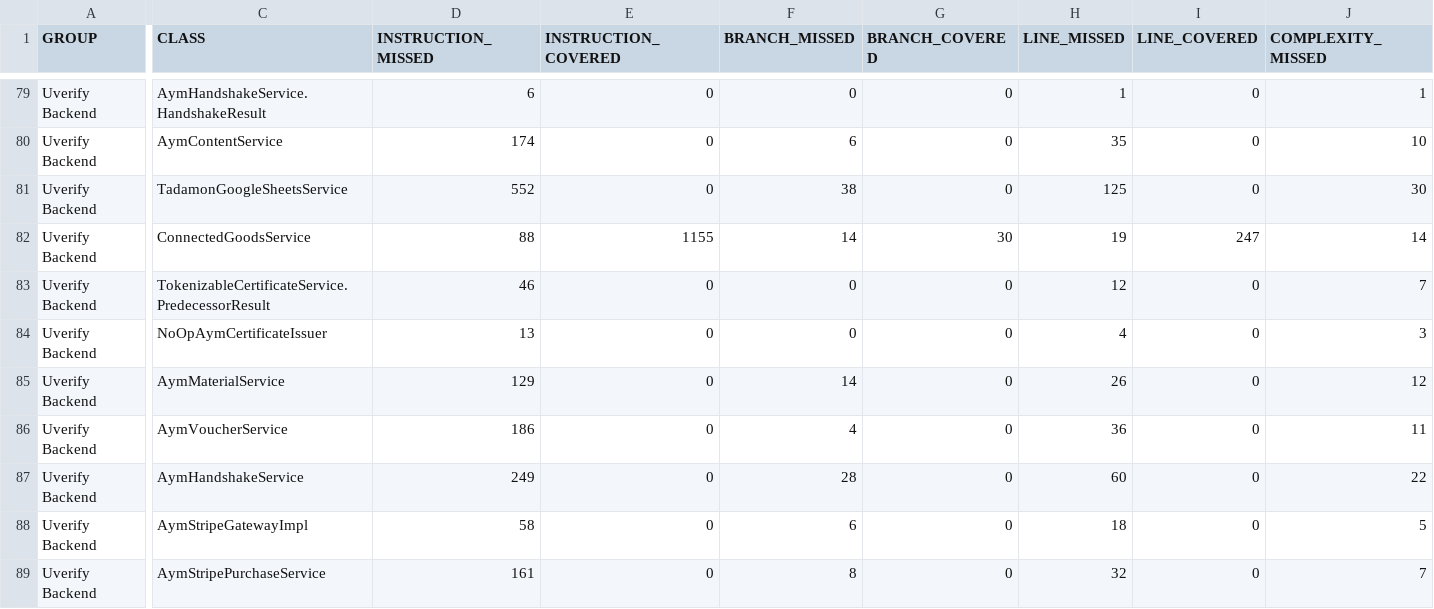
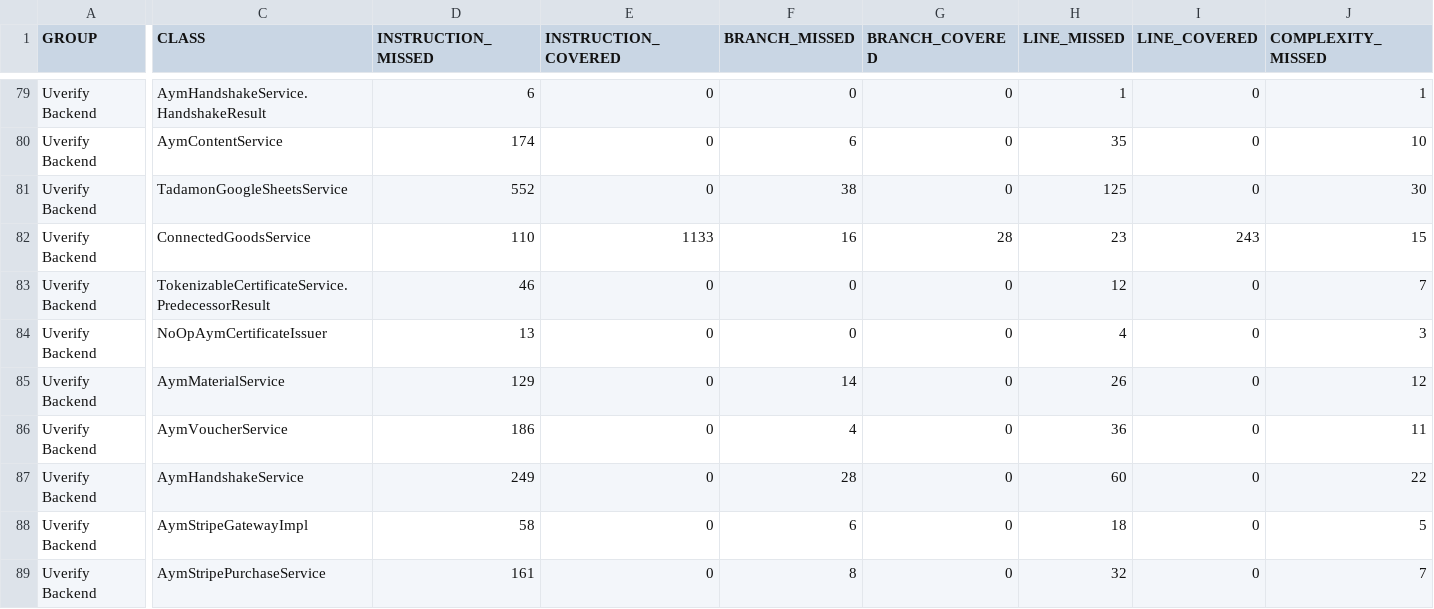
Before and after one commit to UVerify-io/uverify-backend, a CSV file: coverage-report/jacoco.csv, drawn as a sheet; only a part is shown, gaps mark what is left out; the diff covers the shown part only; the diff names each change by its address in the sheet, - before the commit and + after, or states it on an @@ line.

```diff
--- a/coverage-report/jacoco.csv
+++ b/coverage-report/jacoco.csv
-D82 (INSTRUCTION_MISSED): 88
+D82 (INSTRUCTION_MISSED): 110
-E82 (INSTRUCTION_COVERED): 1155
+E82 (INSTRUCTION_COVERED): 1133
-F82 (BRANCH_MISSED): 14
+F82 (BRANCH_MISSED): 16
-G82 (BRANCH_COVERED): 30
+G82 (BRANCH_COVERED): 28
-H82 (LINE_MISSED): 19
+H82 (LINE_MISSED): 23
-I82 (LINE_COVERED): 247
+I82 (LINE_COVERED): 243
-J82 (COMPLEXITY_MISSED): 14
+J82 (COMPLEXITY_MISSED): 15
```
Also changed, not shown: 1 edited cell elsewhere in this file, 10 other files.
